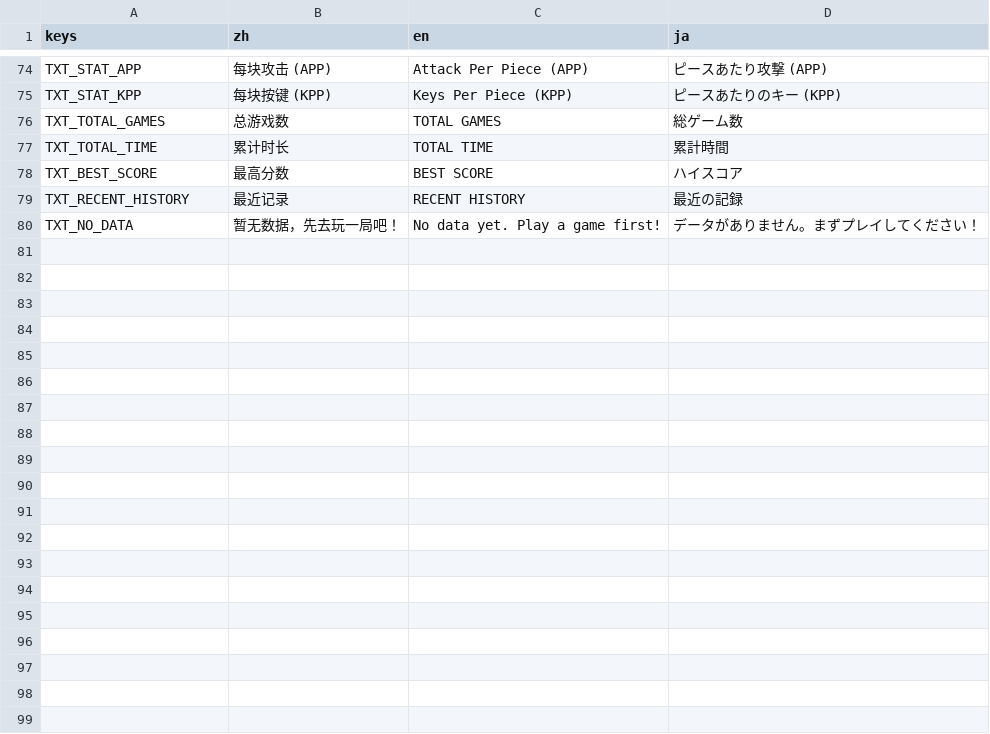
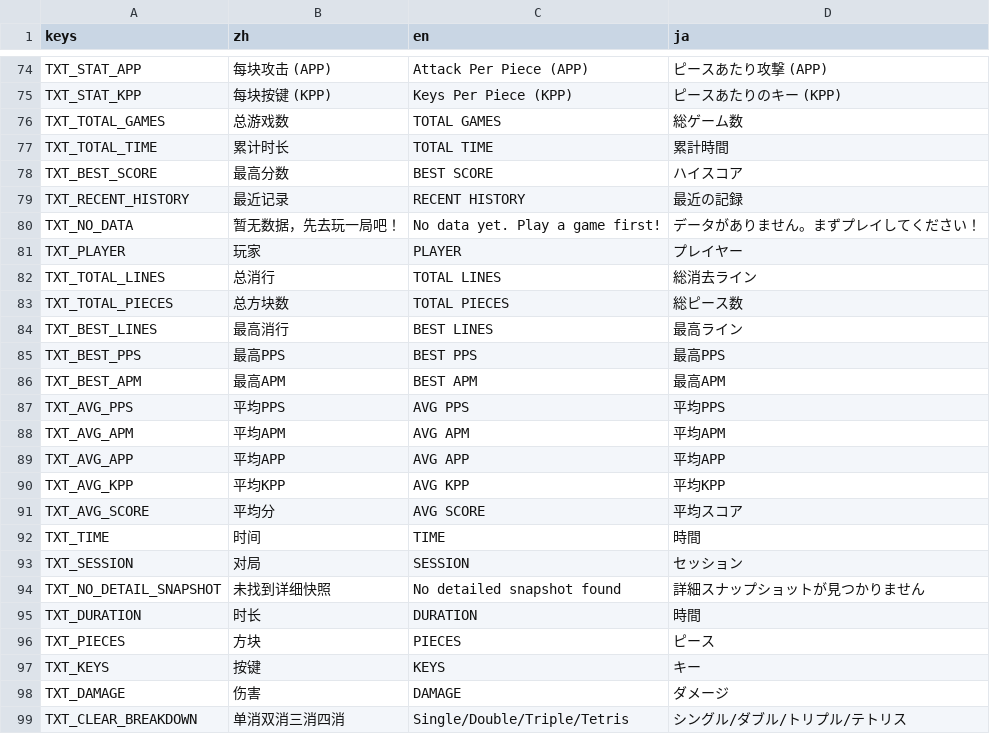
Before and after one commit to wanheng20031114/whgame_Tetris-godot, a CSV file: lang/translations.csv, drawn as a sheet; only a part is shown, gaps mark what is left out; the diff covers the shown part only; the diff names each change by its address in the sheet, - before the commit and + after, or states it on an @@ line.

```diff
--- a/lang/translations.csv
+++ b/lang/translations.csv
+row 81: TXT_PLAYER | 玩家 | PLAYER | プレイヤー
+row 82: TXT_TOTAL_LINES | 总消行 | TOTAL LINES | 総消去ライン
+row 83: TXT_TOTAL_PIECES | 总方块数 | TOTAL PIECES | 総ピース数
+row 84: TXT_BEST_LINES | 最高消行 | BEST LINES | 最高ライン
+row 85: TXT_BEST_PPS | 最高PPS | BEST PPS | 最高PPS
+row 86: TXT_BEST_APM | 最高APM | BEST APM | 最高APM
+row 87: TXT_AVG_PPS | 平均PPS | AVG PPS | 平均PPS
+row 88: TXT_AVG_APM | 平均APM | AVG APM | 平均APM
+row 89: TXT_AVG_APP | 平均APP | AVG APP | 平均APP
+row 90: TXT_AVG_KPP | 平均KPP | AVG KPP | 平均KPP
+row 91: TXT_AVG_SCORE | 平均分 | AVG SCORE | 平均スコア
+row 92: TXT_TIME | 时间 | TIME | 時間
+row 93: TXT_SESSION | 对局 | SESSION | セッション
+row 94: TXT_NO_DETAIL_SNAPSHOT | 未找到详细快照 | No detailed snapshot found | 詳細スナップショットが見つかりません
+row 95: TXT_DURATION | 时长 | DURATION | 時間
+row 96: TXT_PIECES | 方块 | PIECES | ピース
+row 97: TXT_KEYS | 按键 | KEYS | キー
+row 98: TXT_DAMAGE | 伤害 | DAMAGE | ダメージ
+row 99: TXT_CLEAR_BREAKDOWN | 单消双消三消四消 | Single/Double/Triple/Tetris | シングル/ダブル/トリプル/テトリス
```
Also changed, not shown: 17 added rows elsewhere in this file, 19 other files.
